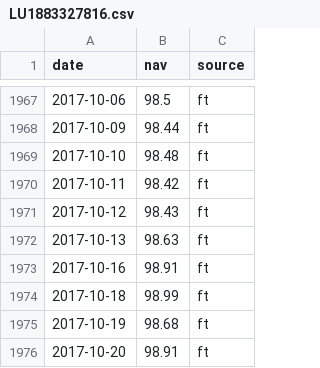
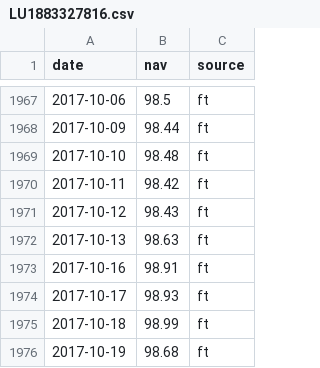
Before and after one commit to vislupus/fund-performance-tracker, a CSV file: data/csv/LU1883327816.csv, drawn as a sheet; only a part is shown, gaps mark what is left out; the shorter side is filled out with more unchanged rows.

```diff
--- a/data/csv/LU1883327816.csv
+++ b/data/csv/LU1883327816.csv
@@ -1973,2 +1973,3 @@ date;nav;source
 2017-10-16;98.91;ft
+2017-10-17;98.93;ft
 2017-10-18;98.99;ft
```
Also changed, not shown: data/csv/HU0000729785.csv, data/csv/HU0000729793.csv, 4 other files.
